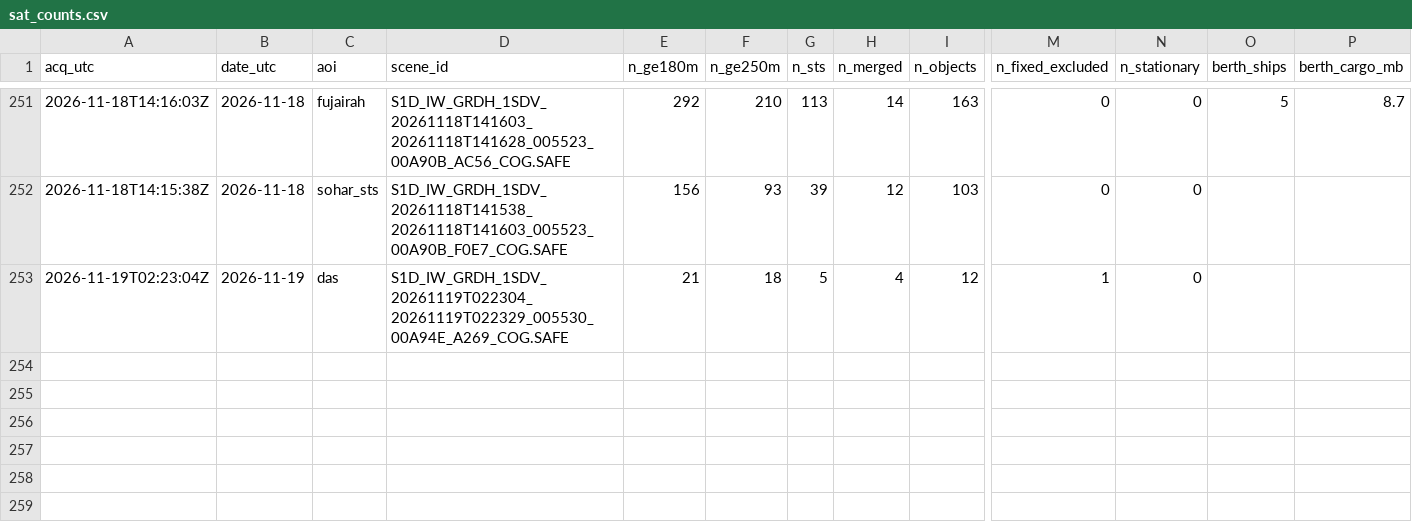
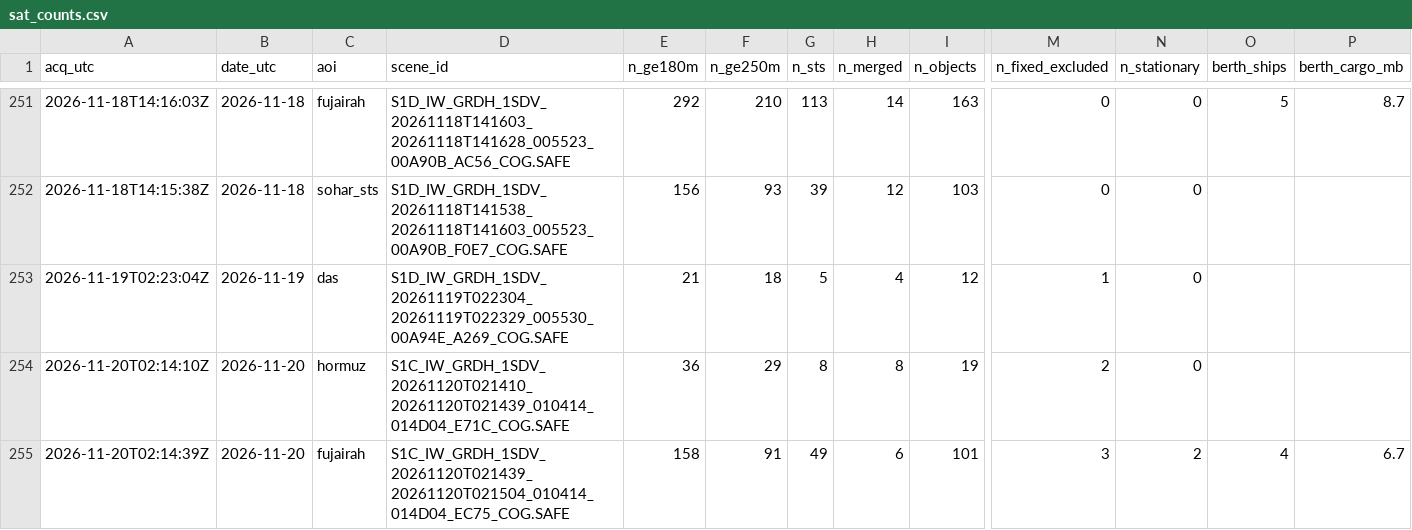
Before and after one commit to ferrialessandro32-wq/hormuz-sat, a CSV file: data/sat_counts.csv, drawn as a sheet; only a part is shown, gaps mark what is left out; rows hold the shown columns only; the diff names each change by its address in the sheet, - before the commit and + after, or states it on an @@ line.

```diff
--- a/data/sat_counts.csv
+++ b/data/sat_counts.csv
+row 254: 2026-11-20T02:14:10Z | 2026-11-20 | hormuz | S1C_IW_GRDH_1SDV_20261120T021410_20261120T021439_010414_014D04_E71C_COG.SAFE | 36 | 29 | 8 | 8 | 19 | 2 | 0
+row 255: 2026-11-20T02:14:39Z | 2026-11-20 | fujairah | S1C_IW_GRDH_1SDV_20261120T021439_20261120T021504_010414_014D04_EC75_COG.SAFE | 158 | 91 | 49 | 6 | 101 | 3 | 2 | 4 | 6.7
```
Also changed, not shown: 6 other files.
